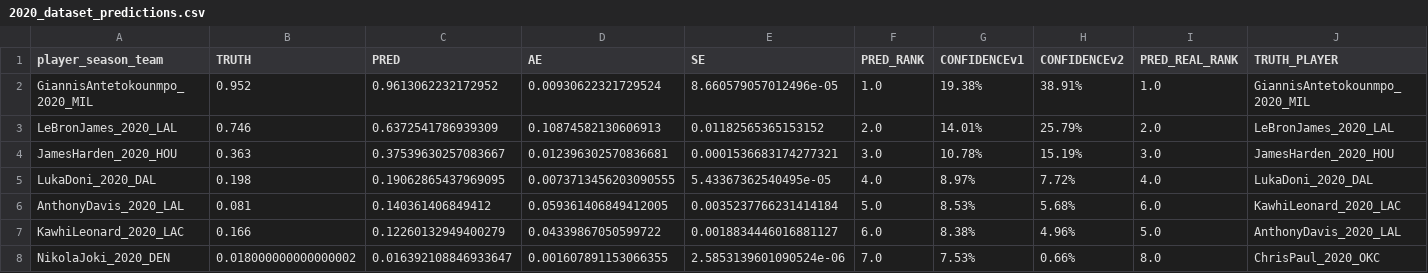
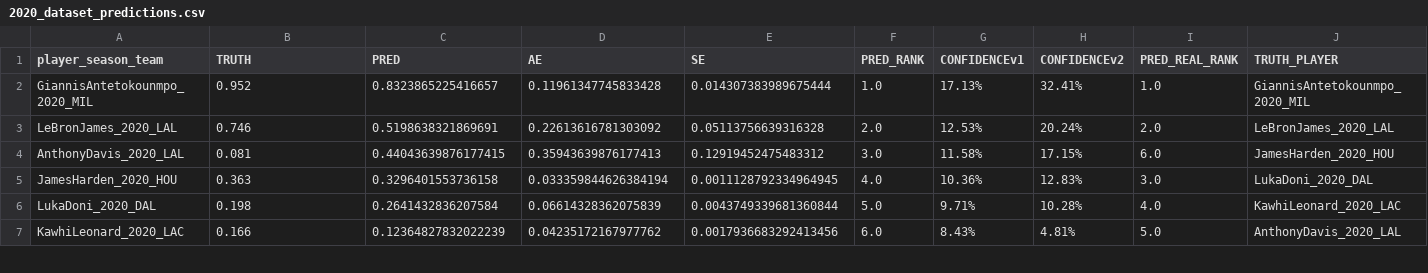
Before and after one commit to pauldes/nba, a CSV file: static/data/2020_dataset_predictions.csv, drawn as a sheet; only a part is shown; the diff covers the shown part only.

```diff
--- a/static/data/2020_dataset_predictions.csv
+++ b/static/data/2020_dataset_predictions.csv
@@ -1,8 +1,7 @@
 player_season_team,TRUTH,PRED,AE,SE,PRED_RANK,CONFIDENCEv1,CONFIDENCEv2,PRED_REAL_RANK,TRUTH_PLAYER
-GiannisAntetokounmpo_2020_MIL,0.952,0.9613062232172952,0.00930622321729524,8.660579057012496e-05,1.0,19.38%,38.91%,1.0,GiannisAntetokounmpo_2020_MIL
-LeBronJames_2020_LAL,0.746,0.6372541786939309,0.10874582130606913,0.01182565365153152,2.0,14.01%,25.79%,2.0,LeBronJames_2020_LAL
-JamesHarden_2020_HOU,0.363,0.37539630257083667,0.012396302570836681,0.0001536683174277321,3.0,10.78%,15.19%,3.0,JamesHarden_2020_HOU
-LukaDoni_2020_DAL,0.198,0.19062865437969095,0.0073713456203090555,5.43367362540495e-05,4.0,8.97%,7.72%,4.0,LukaDoni_2020_DAL
-AnthonyDavis_2020_LAL,0.081,0.140361406849412,0.059361406849412005,0.0035237766231414184,5.0,8.53%,5.68%,6.0,KawhiLeonard_2020_LAC
-KawhiLeonard_2020_LAC,0.166,0.12260132949400279,0.04339867050599722,0.0018834446016881127,6.0,8.38%,4.96%,5.0,AnthonyDavis_2020_LAL
-NikolaJoki_2020_DEN,0.018000000000000002,0.016392108846933647,0.001607891153066355,2.5853139601090524e-06,7.0,7.53%,0.66%,8.0,ChrisPaul_2020_OKC
+GiannisAntetokounmpo_2020_MIL,0.952,0.8323865225416657,0.11961347745833428,0.014307383989675444,1.0,17.13%,32.41%,1.0,GiannisAntetokounmpo_2020_MIL
+LeBronJames_2020_LAL,0.746,0.5198638321869691,0.22613616781303092,0.05113756639316328,2.0,12.53%,20.24%,2.0,LeBronJames_2020_LAL
+AnthonyDavis_2020_LAL,0.081,0.44043639876177415,0.35943639876177413,0.12919452475483312,3.0,11.58%,17.15%,6.0,JamesHarden_2020_HOU
+JamesHarden_2020_HOU,0.363,0.3296401553736158,0.033359844626384194,0.0011128792334964945,4.0,10.36%,12.83%,3.0,LukaDoni_2020_DAL
+LukaDoni_2020_DAL,0.198,0.2641432836207584,0.06614328362075839,0.0043749339681360844,5.0,9.71%,10.28%,4.0,KawhiLeonard_2020_LAC
+KawhiLeonard_2020_LAC,0.166,0.12364827832022239,0.04235172167977762,0.0017936683292413456,6.0,8.43%,4.81%,5.0,AnthonyDavis_2020_LAL
```
Also changed, not shown: 3 added rows, 2 removed rows and 7 edited cells elsewhere in this file, static/data/test_dataset_predictions.csv, 3 other files.
